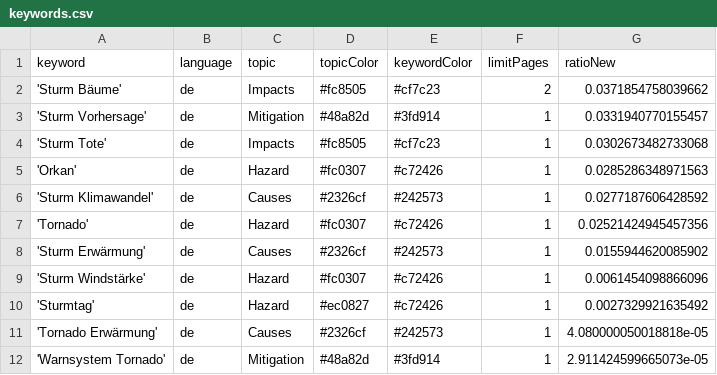
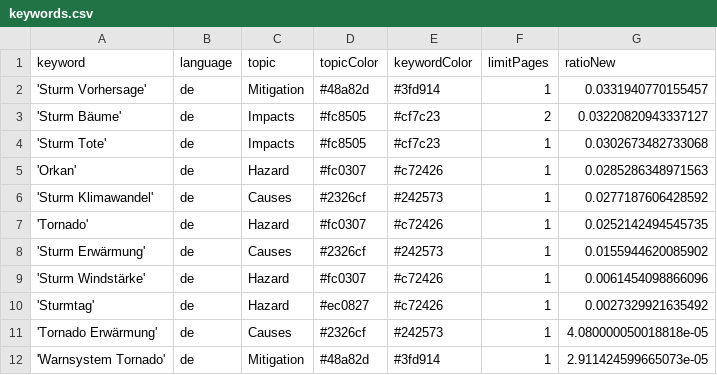
Before and after one commit to MarcoL95-News25/StormIsComing, a CSV file: keywords.csv, drawn as a sheet.

Commit message:
Commit from GitHub Actions (harvest:0.0)

```diff
--- a/keywords.csv
+++ b/keywords.csv
@@ -1,4 +1,4 @@
 keyword,language,topic,topicColor,keywordColor,limitPages,ratioNew
-'Sturm Bäume',de,Impacts,#fc8505,#cf7c23,2,0.0371854758039662
 'Sturm Vorhersage',de,Mitigation,#48a82d,#3fd914,1,0.0331940770155457
+'Sturm Bäume',de,Impacts,#fc8505,#cf7c23,2,0.03220820943337127
 'Sturm Tote',de,Impacts,#fc8505,#cf7c23,1,0.0302673482733068
@@ -6,3 +6,3 @@ keyword,language,topic,topicColor,keywordColor,limitPages,ratioNew
 'Sturm Klimawandel',de,Causes,#2326cf,#242573,1,0.0277187606428592
-'Tornado',de,Hazard,#fc0307,#c72426,1,0.02521424945457356
+'Tornado',de,Hazard,#fc0307,#c72426,1,0.0252142494545735
 'Sturm Erwärmung',de,Causes,#2326cf,#242573,1,0.0155944620085902
```
